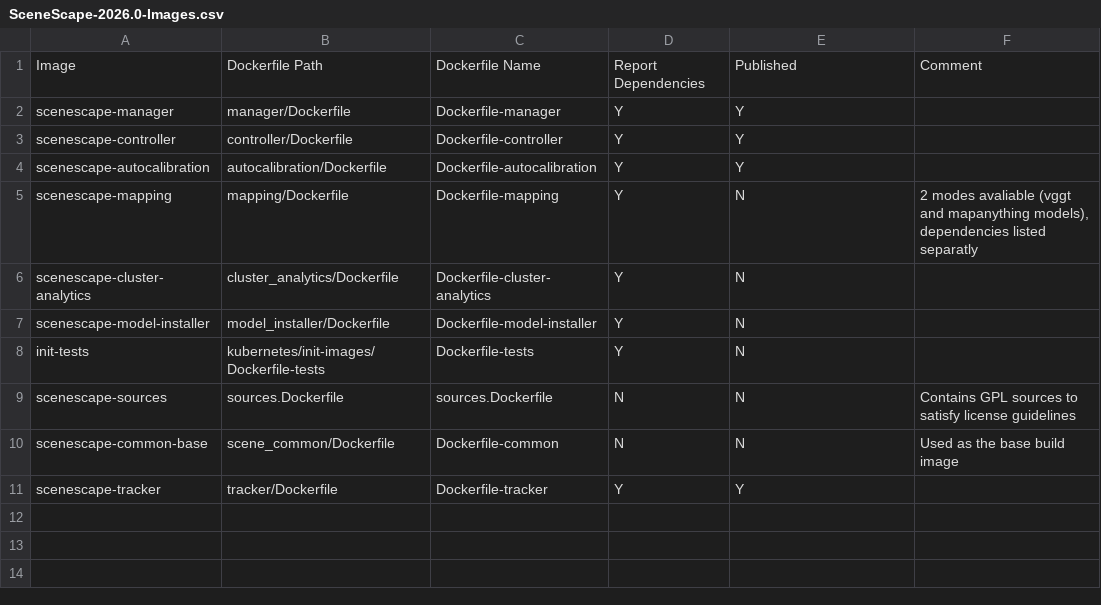
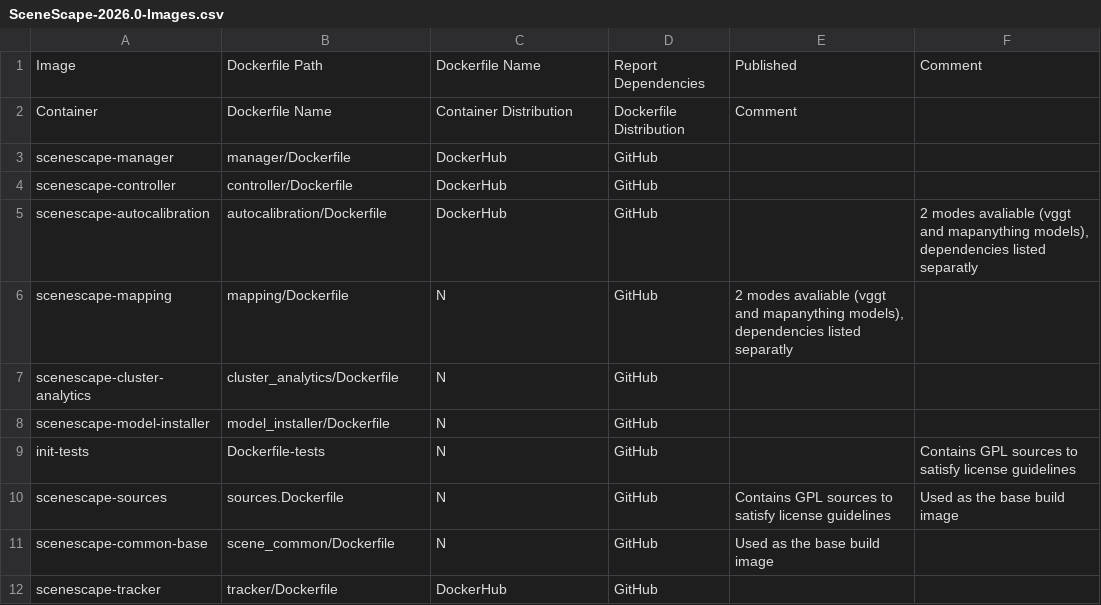
Before and after one commit to open-edge-platform/scenescape, a CSV file: tools/dependencies/release-data/SceneScape-2026.0-Images.csv, drawn as a sheet.

Commit message:
Update SceneScape-2026.0-Images.csv

```diff
--- a/tools/dependencies/release-data/SceneScape-2026.0-Images.csv
+++ b/tools/dependencies/release-data/SceneScape-2026.0-Images.csv
@@ -1,11 +1,12 @@
 Image,Dockerfile Path,Dockerfile Name,Report Dependencies,Published,Comment
-scenescape-manager,manager/Dockerfile,Dockerfile-manager,Y,Y,
-scenescape-controller,controller/Dockerfile,Dockerfile-controller,Y,Y,
-scenescape-autocalibration,autocalibration/Dockerfile,Dockerfile-autocalibration,Y,Y,
-scenescape-mapping,mapping/Dockerfile,Dockerfile-mapping,Y,N,"2 modes avaliable (vggt and mapanything models), dependencies listed separatly"
-scenescape-cluster-analytics,cluster_analytics/Dockerfile,Dockerfile-cluster-analytics,Y,N,
-scenescape-model-installer,model_installer/Dockerfile,Dockerfile-model-installer,Y,N,
-init-tests,kubernetes/init-images/Dockerfile-tests,Dockerfile-tests,Y,N,
-scenescape-sources,sources.Dockerfile,sources.Dockerfile,N,N,Contains GPL sources to satisfy license guidelines
-scenescape-common-base,scene_common/Dockerfile,Dockerfile-common,N,N,Used as the base build image
-scenescape-tracker,tracker/Dockerfile,Dockerfile-tracker,Y,Y,
+Container,Dockerfile Name,Container Distribution,Dockerfile Distribution,Comment,
+scenescape-manager,manager/Dockerfile,DockerHub,GitHub,,
+scenescape-controller,controller/Dockerfile,DockerHub,GitHub,,
+scenescape-autocalibration,autocalibration/Dockerfile,DockerHub,GitHub,,"2 modes avaliable (vggt and mapanything models), dependencies listed separatly"
+scenescape-mapping,mapping/Dockerfile,N,GitHub,"2 modes avaliable (vggt and mapanything models), dependencies listed separatly",
+scenescape-cluster-analytics,cluster_analytics/Dockerfile,N,GitHub,,
+scenescape-model-installer,model_installer/Dockerfile,N,GitHub,,
+init-tests,Dockerfile-tests,N,GitHub,,Contains GPL sources to satisfy license guidelines
+scenescape-sources,sources.Dockerfile,N,GitHub,Contains GPL sources to satisfy license guidelines,Used as the base build image
+scenescape-common-base,scene_common/Dockerfile,N,GitHub,Used as the base build image,
+scenescape-tracker,tracker/Dockerfile,DockerHub,GitHub
```
